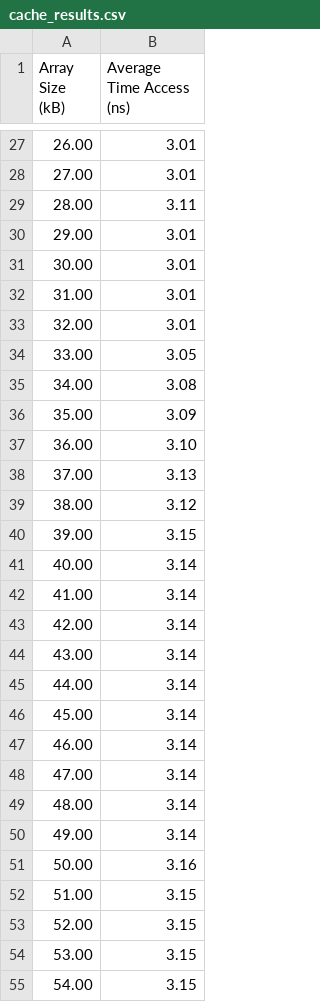
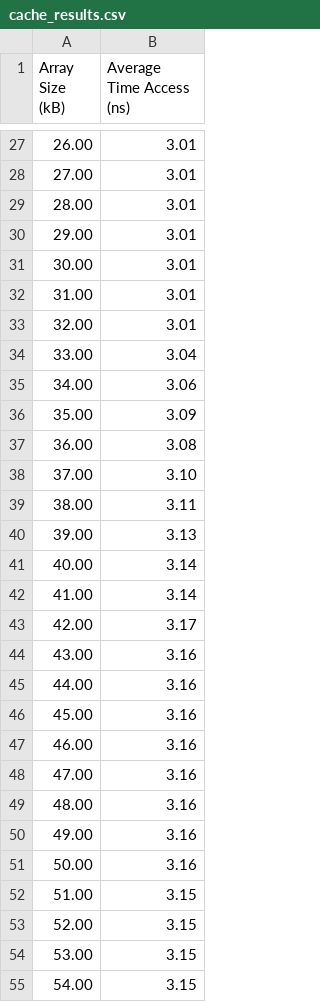
Before and after one commit to DuyNguyenPhuong/Operating_System_OSV, a CSV file: CacheSizeTest/cache_results.csv, drawn as a sheet; only a part is shown, gaps mark what is left out; the diff covers the shown part only.

```diff
--- a/CacheSizeTest/cache_results.csv
+++ b/CacheSizeTest/cache_results.csv
@@ -28,3 +28,3 @@ Array Size (kB),Average Time Access (ns)
 27.00,3.01
-28.00,3.11
+28.00,3.01
 29.00,3.01
@@ -33,19 +33,19 @@ Array Size (kB),Average Time Access (ns)
 32.00,3.01
-33.00,3.05
-34.00,3.08
+33.00,3.04
+34.00,3.06
 35.00,3.09
-36.00,3.10
-37.00,3.13
-38.00,3.12
-39.00,3.15
+36.00,3.08
+37.00,3.10
+38.00,3.11
+39.00,3.13
 40.00,3.14
 41.00,3.14
-42.00,3.14
-43.00,3.14
-44.00,3.14
-45.00,3.14
-46.00,3.14
-47.00,3.14
-48.00,3.14
-49.00,3.14
+42.00,3.17
+43.00,3.16
+44.00,3.16
+45.00,3.16
+46.00,3.16
+47.00,3.16
+48.00,3.16
+49.00,3.16
 50.00,3.16
```
Also changed, not shown: 34 edited cells elsewhere in this file, 8 other files.
